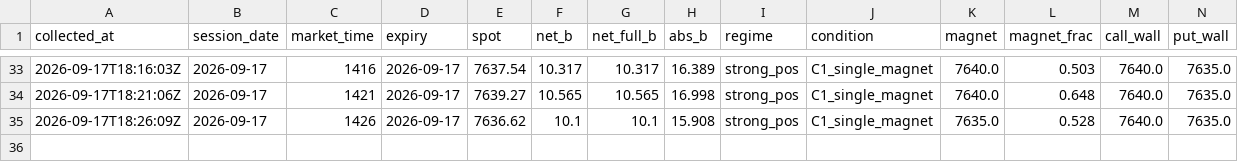
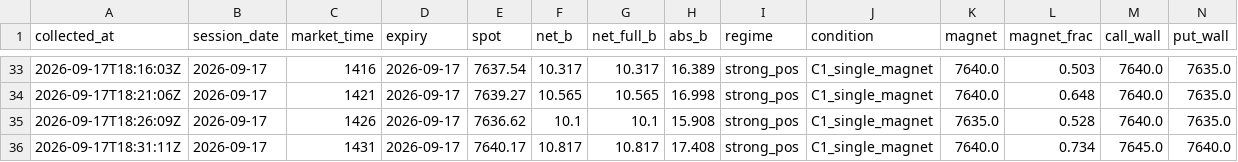
Before and after one commit to utkarpatil/spx-gex-collector, a CSV file: data/collected/gex_live.csv, drawn as a sheet; only a part is shown, gaps mark what is left out; rows hold the shown columns only; the diff names each change by its address in the sheet, - before the commit and + after, or states it on an @@ line.

```diff
--- a/data/collected/gex_live.csv
+++ b/data/collected/gex_live.csv
+row 36: 2026-09-17T18:31:11Z | 2026-09-17 | 1431 | 2026-09-17 | 7640.17 | 10.817 | 10.817 | 17.408 | strong_pos | C1_single_magnet | 7640.0 | 0.734 | 7645.0 | 7640.0
```
Also changed, not shown: 1 other file.
